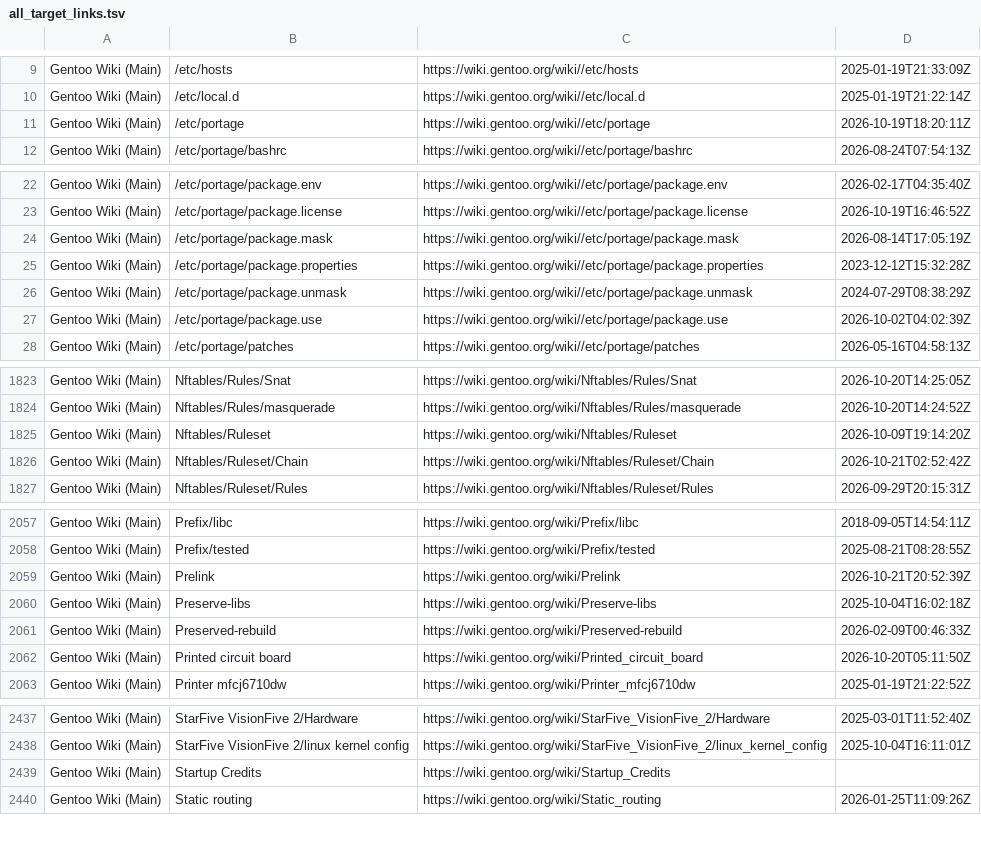
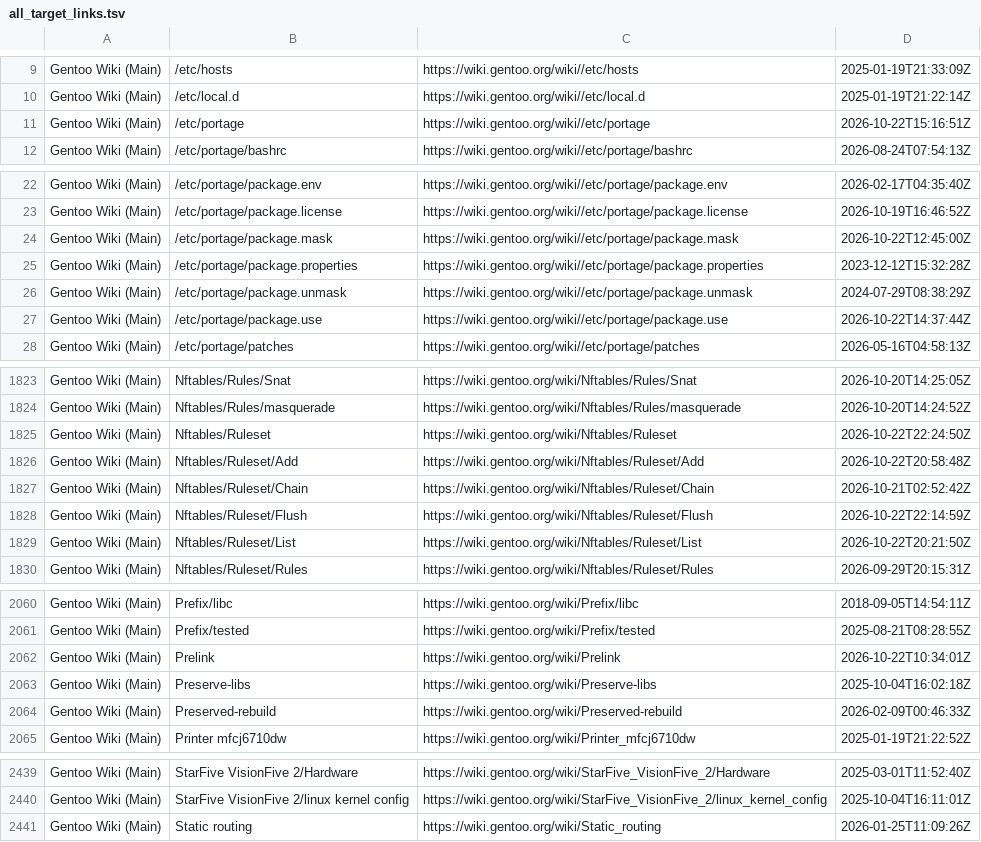
Before and after one commit to fabolous005/wiki-gentoo, a TSV file: links/all_target_links.tsv, drawn as a sheet; only a part is shown, gaps mark what is left out; the diff covers the shown part only.

```diff
--- a/links/all_target_links.tsv
+++ b/links/all_target_links.tsv
@@ -10,3 +10,3 @@ Gentoo Wiki (Main)	/etc/hosts	https://wiki.gentoo.org/wiki//etc/hosts	2025-01-19
 Gentoo Wiki (Main)	/etc/local.d	https://wiki.gentoo.org/wiki//etc/local.d	2025-01-19T21:22:14Z
-Gentoo Wiki (Main)	/etc/portage	https://wiki.gentoo.org/wiki//etc/portage	2026-10-19T18:20:11Z
+Gentoo Wiki (Main)	/etc/portage	https://wiki.gentoo.org/wiki//etc/portage	2026-10-22T15:16:51Z
 Gentoo Wiki (Main)	/etc/portage/bashrc	https://wiki.gentoo.org/wiki//etc/portage/bashrc	2026-08-24T07:54:13Z
@@ -23,6 +23,6 @@ Gentoo Wiki (Main)	/etc/portage/package.env	https://wiki.gentoo.org/wiki//etc/po
 Gentoo Wiki (Main)	/etc/portage/package.license	https://wiki.gentoo.org/wiki//etc/portage/package.license	2026-10-19T16:46:52Z
-Gentoo Wiki (Main)	/etc/portage/package.mask	https://wiki.gentoo.org/wiki//etc/portage/package.mask	2026-08-14T17:05:19Z
+Gentoo Wiki (Main)	/etc/portage/package.mask	https://wiki.gentoo.org/wiki//etc/portage/package.mask	2026-10-22T12:45:00Z
 Gentoo Wiki (Main)	/etc/portage/package.properties	https://wiki.gentoo.org/wiki//etc/portage/package.properties	2023-12-12T15:32:28Z
 Gentoo Wiki (Main)	/etc/portage/package.unmask	https://wiki.gentoo.org/wiki//etc/portage/package.unmask	2024-07-29T08:38:29Z
-Gentoo Wiki (Main)	/etc/portage/package.use	https://wiki.gentoo.org/wiki//etc/portage/package.use	2026-10-02T04:02:39Z
+Gentoo Wiki (Main)	/etc/portage/package.use	https://wiki.gentoo.org/wiki//etc/portage/package.use	2026-10-22T14:37:44Z
 Gentoo Wiki (Main)	/etc/portage/patches	https://wiki.gentoo.org/wiki//etc/portage/patches	2026-05-16T04:58:13Z
@@ -1824,4 +1824,7 @@ Gentoo Wiki (Main)	Nftables/Rules/Snat	https://wiki.gentoo.org/wiki/Nftables/Rul
 Gentoo Wiki (Main)	Nftables/Rules/masquerade	https://wiki.gentoo.org/wiki/Nftables/Rules/masquerade	2026-10-20T14:24:52Z
-Gentoo Wiki (Main)	Nftables/Ruleset	https://wiki.gentoo.org/wiki/Nftables/Ruleset	2026-10-09T19:14:20Z
+Gentoo Wiki (Main)	Nftables/Ruleset	https://wiki.gentoo.org/wiki/Nftables/Ruleset	2026-10-22T22:24:50Z
+Gentoo Wiki (Main)	Nftables/Ruleset/Add	https://wiki.gentoo.org/wiki/Nftables/Ruleset/Add	2026-10-22T20:58:48Z
 Gentoo Wiki (Main)	Nftables/Ruleset/Chain	https://wiki.gentoo.org/wiki/Nftables/Ruleset/Chain	2026-10-21T02:52:42Z
+Gentoo Wiki (Main)	Nftables/Ruleset/Flush	https://wiki.gentoo.org/wiki/Nftables/Ruleset/Flush	2026-10-22T22:14:59Z
+Gentoo Wiki (Main)	Nftables/Ruleset/List	https://wiki.gentoo.org/wiki/Nftables/Ruleset/List	2026-10-22T20:21:50Z
 Gentoo Wiki (Main)	Nftables/Ruleset/Rules	https://wiki.gentoo.org/wiki/Nftables/Ruleset/Rules	2026-09-29T20:15:31Z
@@ -2058,6 +2061,5 @@ Gentoo Wiki (Main)	Prefix/libc	https://wiki.gentoo.org/wiki/Prefix/libc	2018-09-
 Gentoo Wiki (Main)	Prefix/tested	https://wiki.gentoo.org/wiki/Prefix/tested	2025-08-21T08:28:55Z
-Gentoo Wiki (Main)	Prelink	https://wiki.gentoo.org/wiki/Prelink	2026-10-21T20:52:39Z
+Gentoo Wiki (Main)	Prelink	https://wiki.gentoo.org/wiki/Prelink	2026-10-22T10:34:01Z
 Gentoo Wiki (Main)	Preserve-libs	https://wiki.gentoo.org/wiki/Preserve-libs	2025-10-04T16:02:18Z
 Gentoo Wiki (Main)	Preserved-rebuild	https://wiki.gentoo.org/wiki/Preserved-rebuild	2026-02-09T00:46:33Z
-Gentoo Wiki (Main)	Printed circuit board	https://wiki.gentoo.org/wiki/Printed_circuit_board	2026-10-20T05:11:50Z
 Gentoo Wiki (Main)	Printer mfcj6710dw	https://wiki.gentoo.org/wiki/Printer_mfcj6710dw	2025-01-19T21:22:52Z
@@ -2438,3 +2440,2 @@ Gentoo Wiki (Main)	StarFive VisionFive 2/Hardware	https://wiki.gentoo.org/wiki/S
 Gentoo Wiki (Main)	StarFive VisionFive 2/linux kernel config	https://wiki.gentoo.org/wiki/StarFive_VisionFive_2/linux_kernel_config	2025-10-04T16:11:01Z
-Gentoo Wiki (Main)	Startup Credits	https://wiki.gentoo.org/wiki/Startup_Credits	
 Gentoo Wiki (Main)	Static routing	https://wiki.gentoo.org/wiki/Static_routing	2026-01-25T11:09:26Z
```
Also changed, not shown: 10 edited cells elsewhere in this file, 16 other files.
